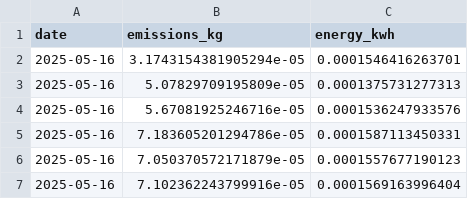
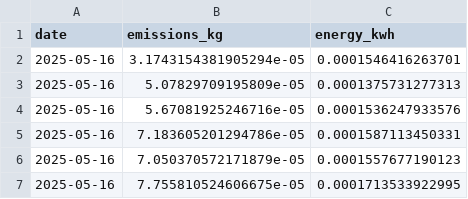
Before and after one commit to rubben-88/suscomp, a CSV file: emissions_history.csv, drawn as a sheet; removed rows and columns are numbered as before the commit, all else as after; the diff names each change by its address in the sheet, - before the commit and + after, or states it on an @@ line.

```diff
--- a/emissions_history.csv
+++ b/emissions_history.csv
-row 7: 2025-05-16 | 7.102362243799916e-05 | 0.0001569163996404
+row 7: 2025-05-16 | 7.755810524606675e-05 | 0.0001713533922995
```
Also changed, not shown: emissions.csv, 1 other file.
